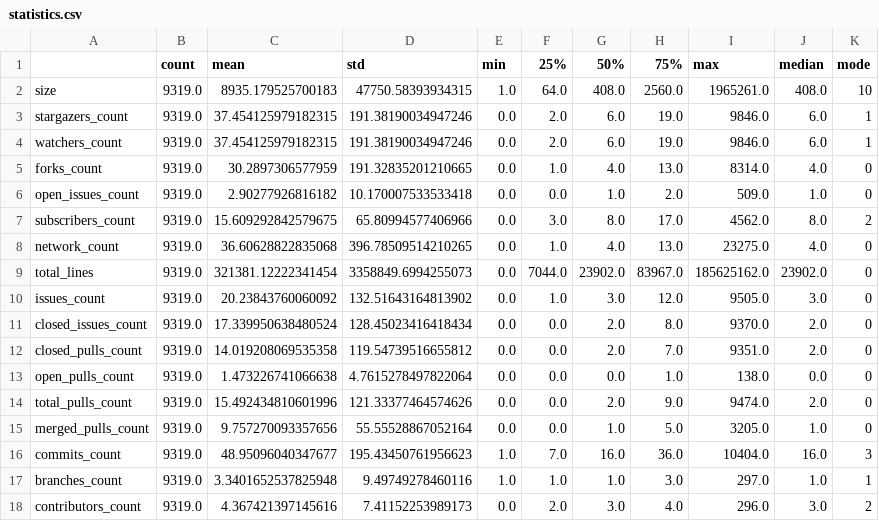
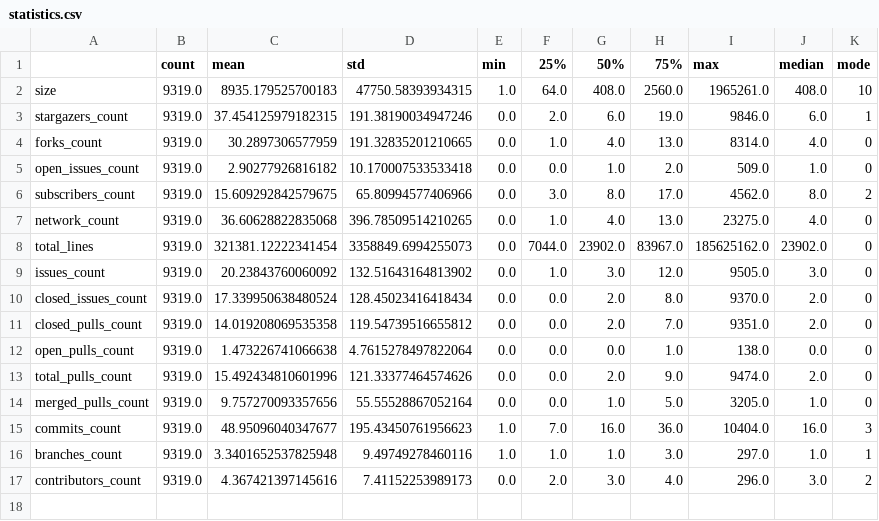
Before and after one commit to Cafeo-Group/git-infer, a CSV file: results/statistics.csv, drawn as a sheet.

Commit message:
fix: Remove 'watchers_count'

```diff
--- a/results/statistics.csv
+++ b/results/statistics.csv
@@ -3,3 +3,2 @@ size,9319.0,8935.179525700183,47750.58393934315,1.0,64.0,408.0,2560.0,1965261.0,
 stargazers_count,9319.0,37.454125979182315,191.38190034947246,0.0,2.0,6.0,19.0,9846.0,6.0,1
-watchers_count,9319.0,37.454125979182315,191.38190034947246,0.0,2.0,6.0,19.0,9846.0,6.0,1
 forks_count,9319.0,30.2897306577959,191.32835201210665,0.0,1.0,4.0,13.0,8314.0,4.0,0
```
